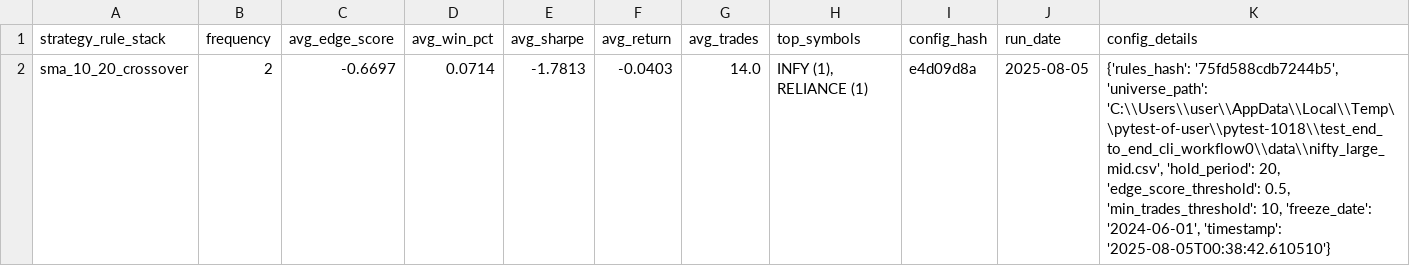
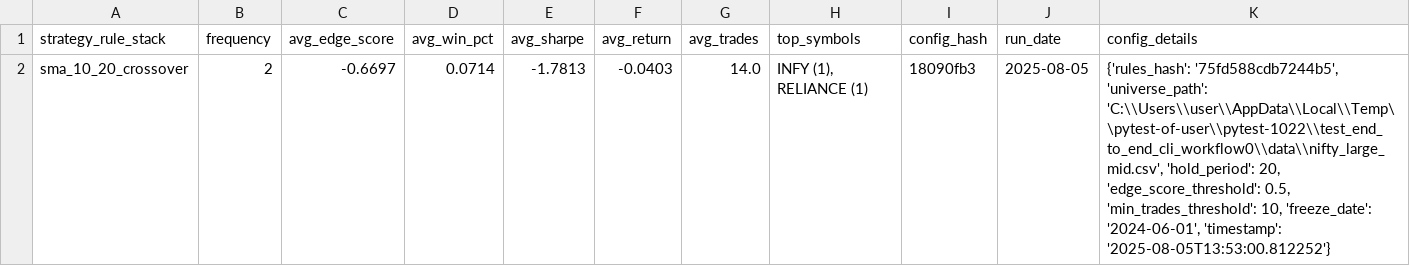
Before and after one commit to vijayanajay/stock_rule_based, a CSV file: strategy_performance_report.csv, drawn as a sheet.

```diff
--- a/strategy_performance_report.csv
+++ b/strategy_performance_report.csv
@@ -1,2 +1,2 @@
 strategy_rule_stack,frequency,avg_edge_score,avg_win_pct,avg_sharpe,avg_return,avg_trades,top_symbols,config_hash,run_date,config_details
-"sma_10_20_crossover",2,-0.6697,0.0714,-1.7813,-0.0403,14.0,"INFY (1), RELIANCE (1)","e4d09d8a","2025-08-05","{'rules_hash': '75fd588cdb7244b5', 'universe_path': 'C:\\Users\\user\\AppData\\Local\\Temp\\pytest-of-user\\pytest-1018\\test_end_to_end_cli_workflow0\\data\\nifty_large_mid.csv', 'hold_period': 20, 'edge_score_threshold': 0.5, 'min_trades_threshold': 10, 'freeze_date': '2024-06-01', 'timestamp': '2025-08-05T00:38:42.610510'}"
+"sma_10_20_crossover",2,-0.6697,0.0714,-1.7813,-0.0403,14.0,"INFY (1), RELIANCE (1)","18090fb3","2025-08-05","{'rules_hash': '75fd588cdb7244b5', 'universe_path': 'C:\\Users\\user\\AppData\\Local\\Temp\\pytest-of-user\\pytest-1022\\test_end_to_end_cli_workflow0\\data\\nifty_large_mid.csv', 'hold_period': 20, 'edge_score_threshold': 0.5, 'min_trades_threshold': 10, 'freeze_date': '2024-06-01', 'timestamp': '2025-08-05T13:53:00.812252'}"
```
Also changed, not shown: 4 other files.
